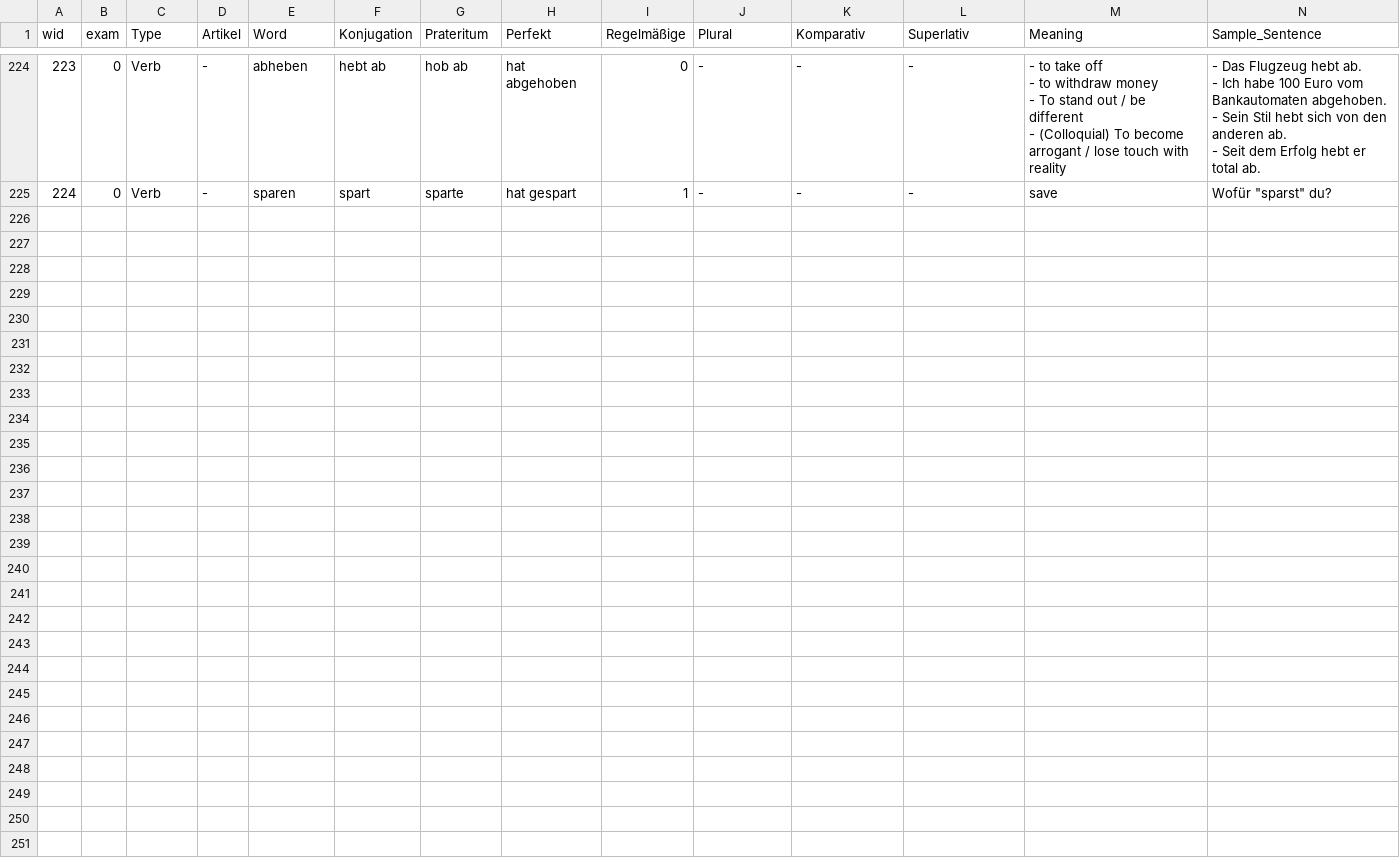
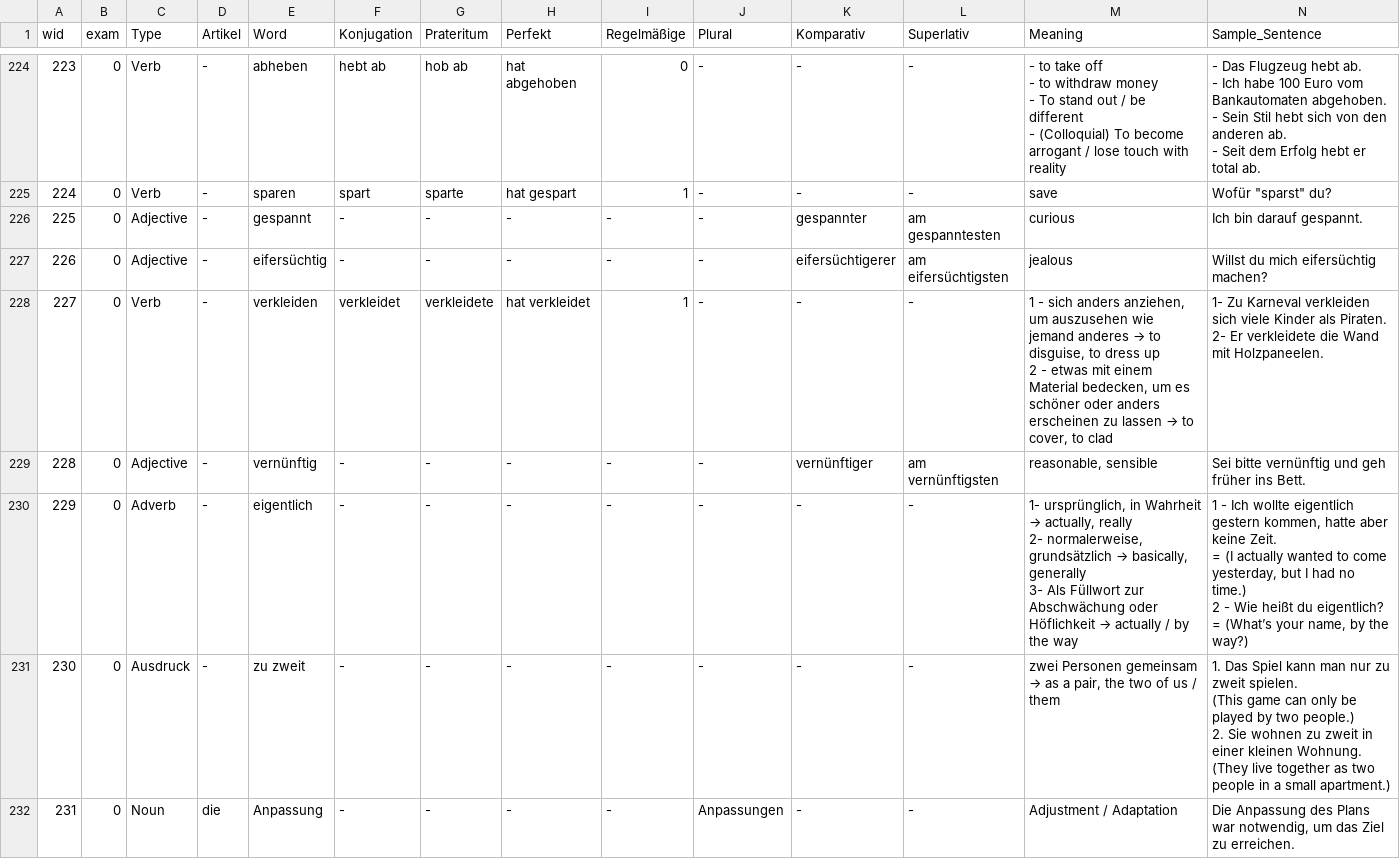
Before and after one commit to loriscience/german-vocab-trainer, a CSV file: german.csv, drawn as a sheet; only a part is shown, gaps mark what is left out; ↵ is a line break in a cell; the diff covers the shown part only; the diff names each change by its address in the sheet, - before the commit and + after, or states it on an @@ line.

Commit message:
vocab

```diff
--- a/german.csv
+++ b/german.csv
+row 226: 225 | 0 | Adjective | - | gespannt | - | - | - | - | - | gespannter | am gespanntesten | curious | Ich bin darauf gespannt.
+row 227: 226 | 0 | Adjective | - | eifersüchtig | - | - | - | - | - | eifersüchtigerer | am eifersüchtigsten | jealous | Willst du mich eifersüchtig machen?
+row 228: 227 | 0 | Verb | - | verkleiden | verkleidet | verkleidete | hat verkleidet | 1 | - | - | - | 1 - sich anders anziehen, um auszusehen wie jemand anderes → to disguise, to dress up ↵ 2 - etwas mit einem Material bedecken, um es schöner oder anders erscheinen zu lassen → to cover, to clad | 1- Zu Karneval verkleiden sich viele Kinder als Piraten. ↵ 2- Er verkleidete die Wand mit Holzpaneelen.
+row 229: 228 | 0 | Adjective | - | vernünftig | - | - | - | - | - | vernünftiger | am vernünftigsten | reasonable, sensible | Sei bitte vernünftig und geh früher ins Bett.
+row 230: 229 | 0 | Adverb | - | eigentlich | - | - | - | - | - | - | - | 1- ursprünglich, in Wahrheit → actually, really ↵ 2- normalerweise, grundsätzlich → basically, generally ↵ 3- Als Füllwort zur Abschwächung oder Höflichkeit → actually / by the way | 1 - Ich wollte eigentlich gestern kommen, hatte aber keine Zeit. ↵ = (I actually wanted to come yesterday, but I had no time.) ↵ 2 - Wie heißt du eigentlich? ↵ = (What’s your name, by the way?)
+row 231: 230 | 0 | Ausdruck | - | zu zweit | - | - | - | - | - | - | - | zwei Personen gemeinsam → as a pair, the two of us / them | 1. Das Spiel kann man nur zu zweit spielen. ↵ (This game can only be played by two people.) ↵ 2. Sie wohnen zu zweit in einer kleinen Wohnung. ↵ (They live together as two people in a small apartment.)
+row 232: 231 | 0 | Noun | die | Anpassung | - | - | - | - | Anpassungen | - | - | Adjustment / Adaptation | Die Anpassung des Plans war notwendig, um das Ziel zu erreichen.
```
Also changed, not shown: 6 added rows and 2 edited cells elsewhere in this file.
